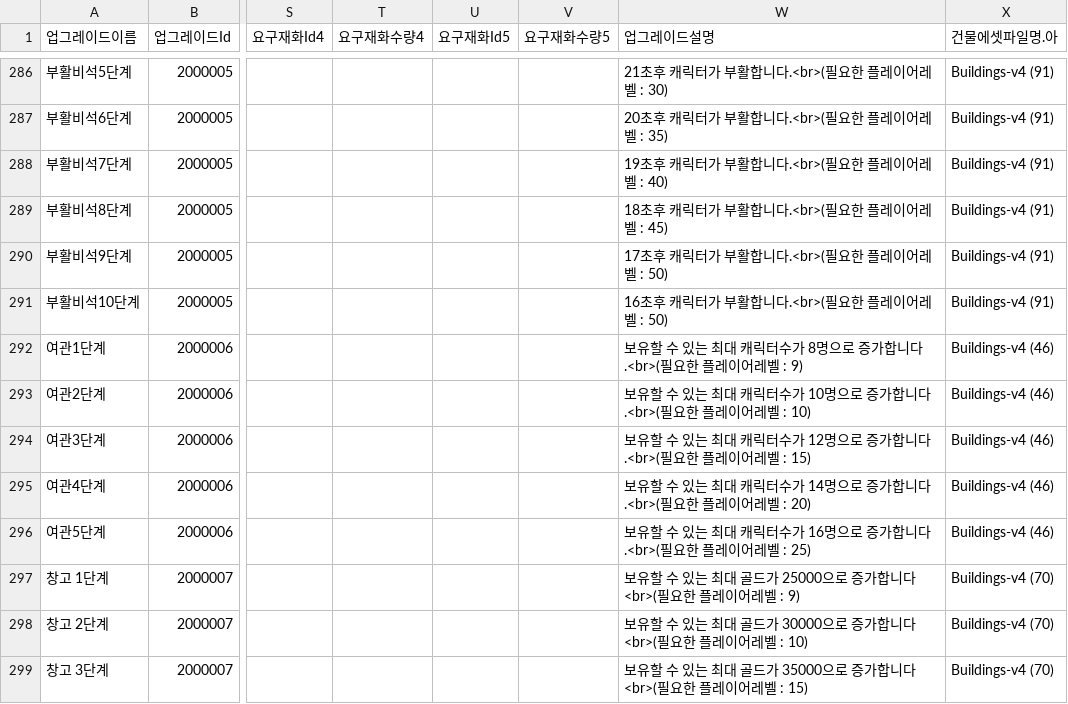
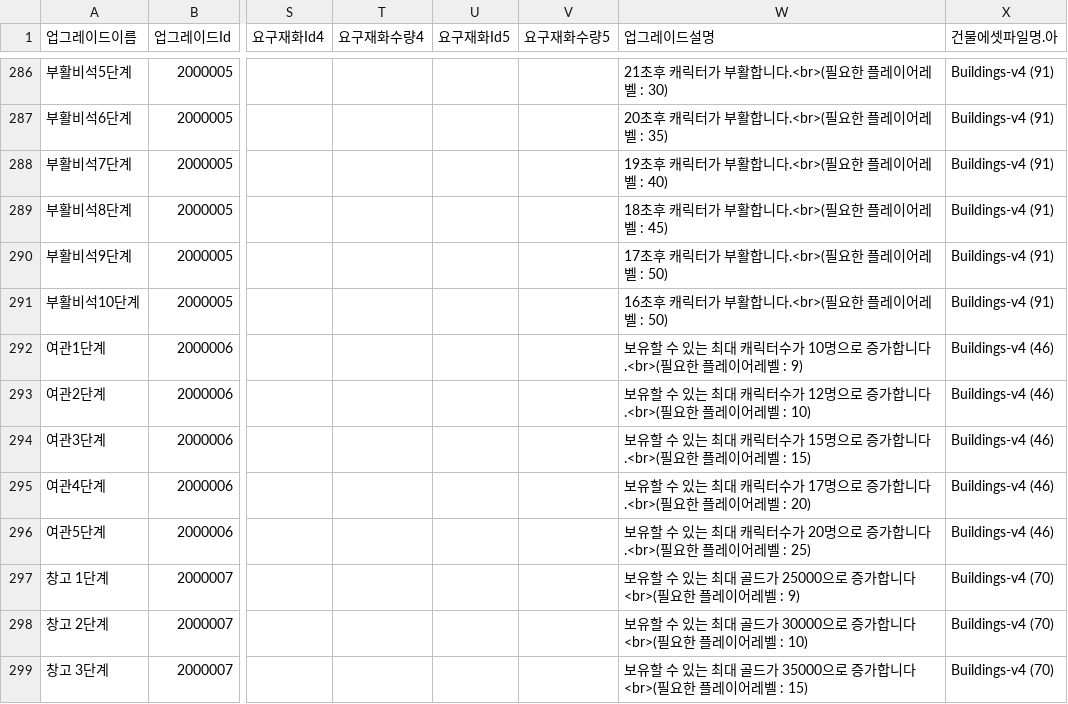
Before and after one commit to HAGU-G/Team-Lost-Vikings, a CSV file: Assets/DataTable/UpgradeTable.csv, drawn as a sheet; only a part is shown, gaps mark what is left out; the diff names each change by its address in the sheet, - before the commit and + after, or states it on an @@ line.

```diff
--- a/Assets/DataTable/UpgradeTable.csv
+++ b/Assets/DataTable/UpgradeTable.csv
-W292 (업그레이드설명): …터수가 8명으로…
+W292 (업그레이드설명): …터수가 10명으로…
-W293 (업그레이드설명): …터수가 10명으로…
+W293 (업그레이드설명): …터수가 12명으로…
-W294 (업그레이드설명): …터수가 12명으로…
+W294 (업그레이드설명): …터수가 15명으로…
-W295 (업그레이드설명): …터수가 14명으로…
+W295 (업그레이드설명): …터수가 17명으로…
-W296 (업그레이드설명): …터수가 16명으로…
+W296 (업그레이드설명): …터수가 20명으로…
```
Also changed, not shown: 12 other files.
